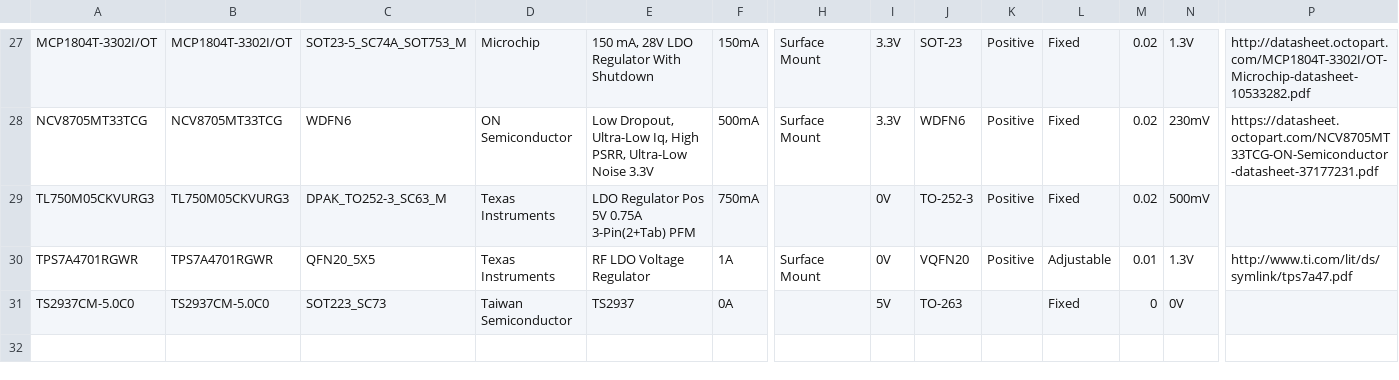
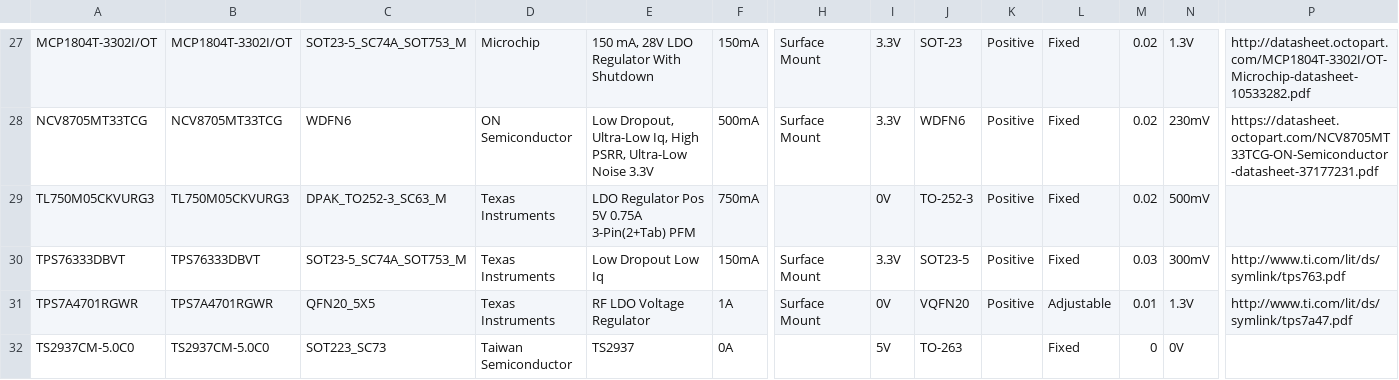
Before and after one commit to mszkowalik/7Sigma, a CSV file: _export/IC_Linear Regulators.csv, drawn as a sheet; only a part is shown, gaps mark what is left out; rows hold the shown columns only; the diff names each change by its address in the sheet, - before the commit and + after, or states it on an @@ line.

```diff
--- a/_export/IC_Linear Regulators.csv
+++ b/_export/IC_Linear Regulators.csv
+row 30: TPS76333DBVT | TPS76333DBVT | SOT23-5_SC74A_SOT753_M | Texas Instruments | Low Dropout Low Iq | 150mA | Surface Mount | 3.3V | SOT23-5 | Positive | Fixed | 0.03 | 300mV | http://www.ti.com/lit/ds/symlink/tps763.pdf
```
Also changed, not shown: _export/IC_Interface.csv, 8 other files.
